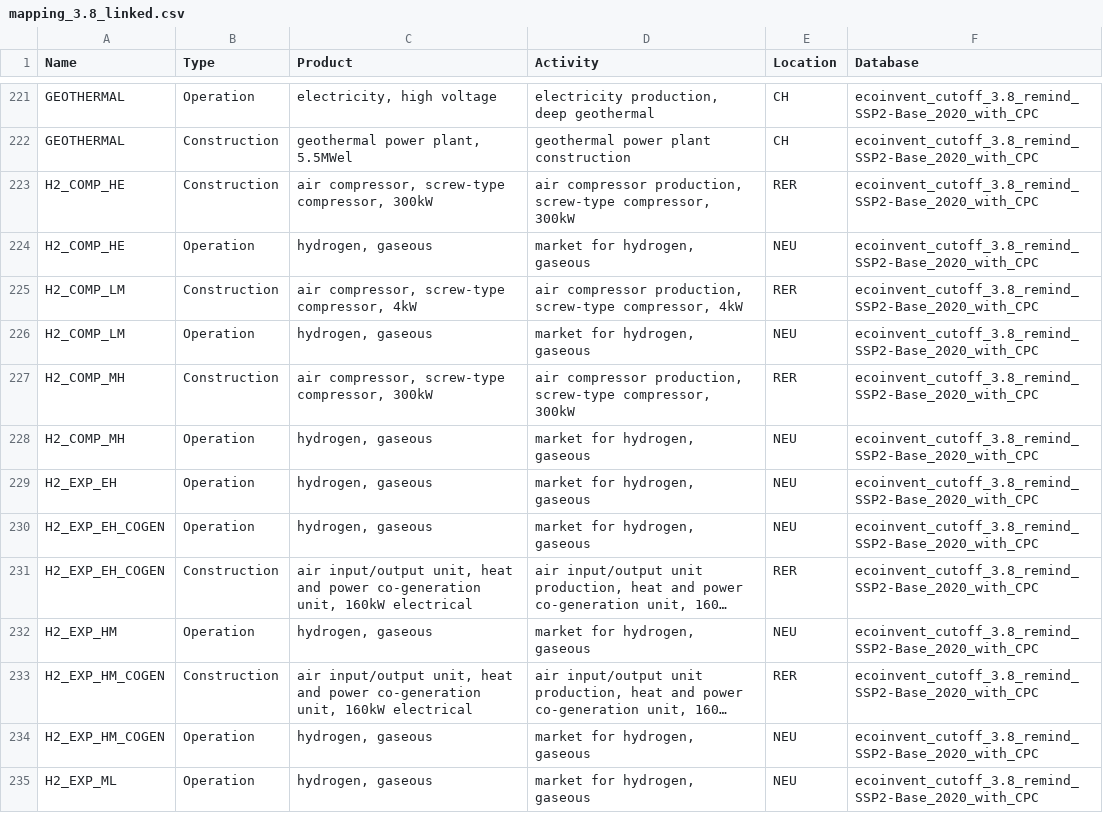
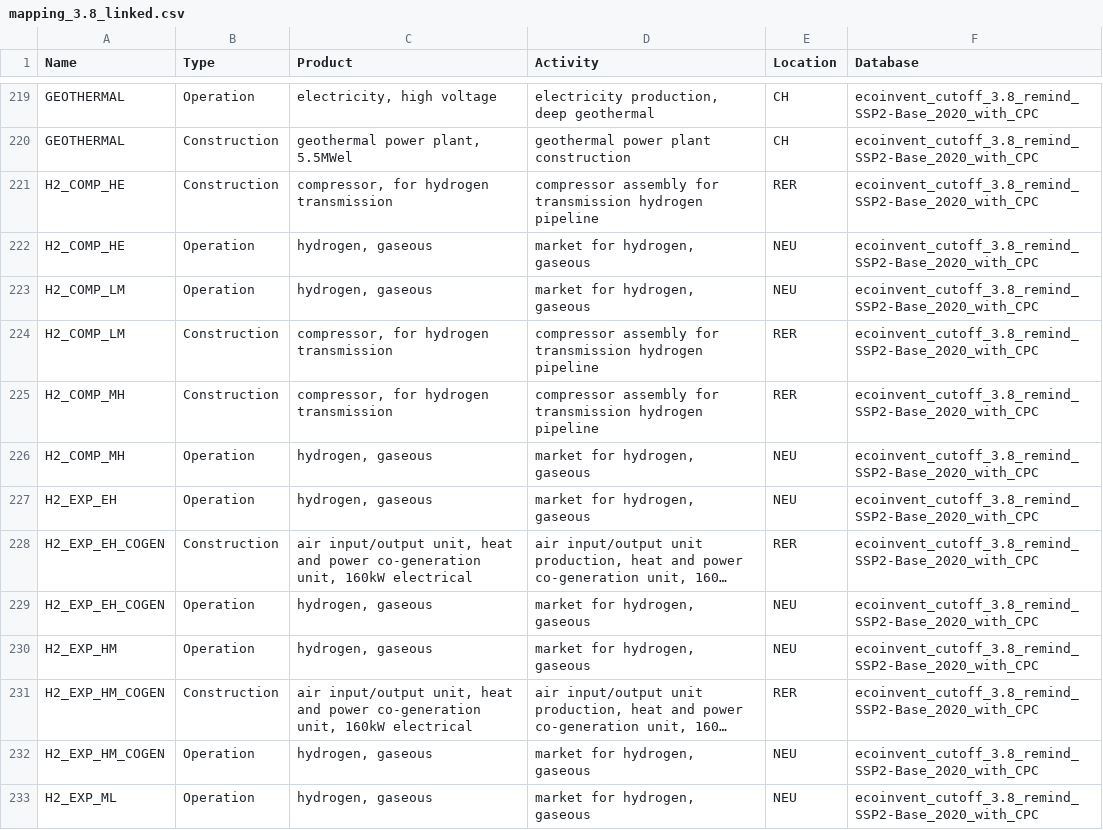
Before and after one commit to matthieu-str/mescal, a CSV file: dev/energyscope_data/CH/mapping_3.8_linked.csv, drawn as a sheet; only a part is shown, gaps mark what is left out; long unchanged cells end in …; removed rows and columns are numbered as before the commit, all else as after; the diff covers the shown part only; the diff names each change by its address in the sheet, - before the commit and + after, or states it on an @@ line.

```diff
--- a/dev/energyscope_data/CH/mapping_3.8_linked.csv
+++ b/dev/energyscope_data/CH/mapping_3.8_linked.csv
-C221 (Product): air compressor, screw-type compressor, 300kW
+C221 (Product): compressor, for hydrogen transmission
-D221 (Activity): air compressor production, screw-type compressor, 300kW
+D221 (Activity): compressor assembly for transmission hydrogen pipeline
-row 225: H2_COMP_LM | Construction | air compressor, screw-type compressor, 4kW | air compressor production, screw-type compressor, 4kW | RER | ecoinvent_cutoff_3.8_remind_SSP2-Base_2020_with_CPC
+row 224: H2_COMP_LM | Construction | compressor, for hydrogen transmission | compressor assembly for transmission hydrogen pipeline | RER | ecoinvent_cutoff_3.8_remind_SSP2-Base_2020_with_CPC
-C225 (Product): air compressor, screw-type compressor, 300kW
+C225 (Product): compressor, for hydrogen transmission
-D225 (Activity): air compressor production, screw-type compressor, 300kW
+D225 (Activity): compressor assembly for transmission hydrogen pipeline
@@ row 231 moved to row 228: H2_EXP_EH_COGEN @@
```
Also changed, not shown: 8 removed rows and 29 moved rows elsewhere in this file.
